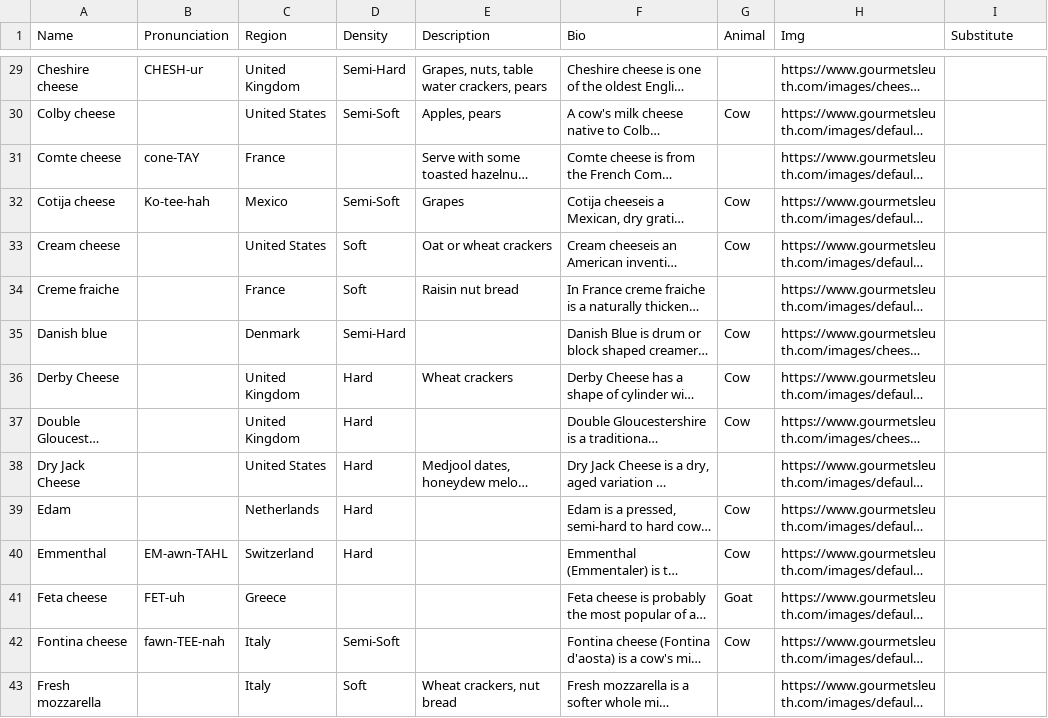
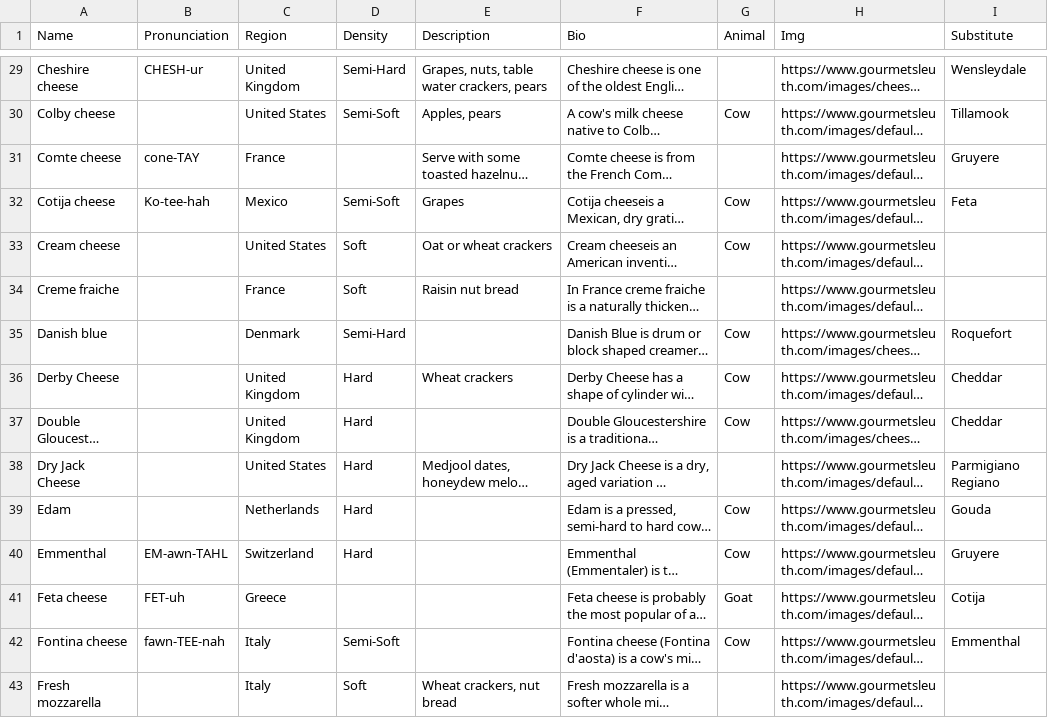
Before and after one commit to HB-LAND/pour-decisions, a CSV file: cheese.csv, drawn as a sheet; only a part is shown, gaps mark what is left out; long unchanged cells end in …; the diff covers the shown part only; the diff names each change by its address in the sheet, - before the commit and + after, or states it on an @@ line.

```diff
--- a/cheese.csv
+++ b/cheese.csv
-I29 (Substitute): (empty)
+I29 (Substitute): Wensleydale
-I30 (Substitute): (empty)
+I30 (Substitute): Tillamook
-I31 (Substitute): (empty)
+I31 (Substitute): Gruyere
-I32 (Substitute): (empty)
+I32 (Substitute): Feta
-I35 (Substitute): (empty)
+I35 (Substitute): Roquefort
-I36:I37 (Substitute): (empty)
+I36:I37 (Substitute): Cheddar
-I38 (Substitute): (empty)
+I38 (Substitute): Parmigiano Regiano
-I39 (Substitute): (empty)
+I39 (Substitute): Gouda
-I40 (Substitute): (empty)
+I40 (Substitute): Gruyere
-I41 (Substitute): (empty)
+I41 (Substitute): Cotija
-I42 (Substitute): (empty)
+I42 (Substitute): Emmenthal
```
Also changed, not shown: 44 edited cells elsewhere in this file, 2 other files.
